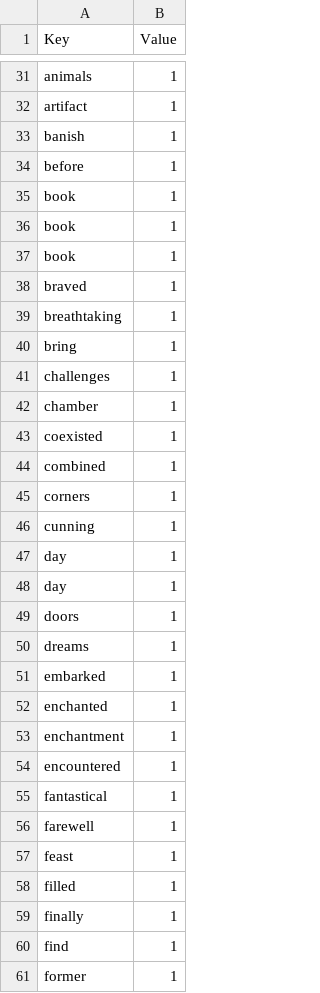
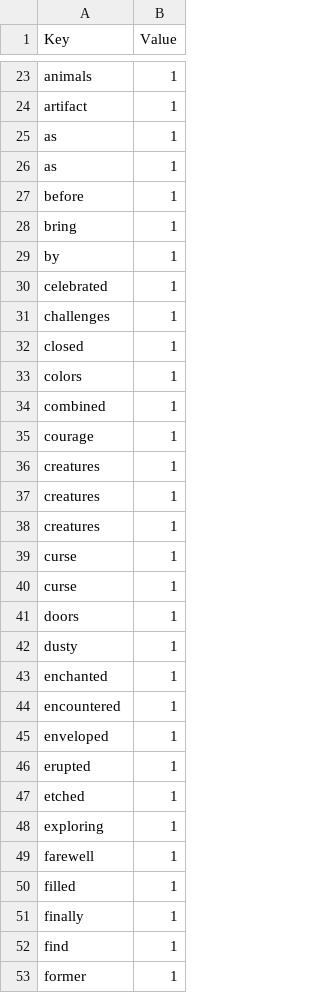
Before and after one commit to beiduqiu/549_MapReduce, a CSV file: mapped-0-part-1.csv, drawn as a sheet; only a part is shown, gaps mark what is left out; the diff covers the shown part only.

```diff
--- a/mapped-0-part-1.csv
+++ b/mapped-0-part-1.csv
@@ -32,27 +24,27 @@ animals,1
 artifact,1
-banish,1
+as,1
+as,1
 before,1
-book,1
-book,1
-book,1
-braved,1
-breathtaking,1
 bring,1
+by,1
+celebrated,1
 challenges,1
-chamber,1
-coexisted,1
+closed,1
+colors,1
 combined,1
-corners,1
-cunning,1
-day,1
-day,1
+courage,1
+creatures,1
+creatures,1
+creatures,1
+curse,1
+curse,1
 doors,1
-dreams,1
-embarked,1
+dusty,1
 enchanted,1
-enchantment,1
 encountered,1
-fantastical,1
+enveloped,1
+erupted,1
+etched,1
+exploring,1
 farewell,1
-feast,1
 filled,1
```
Also changed, not shown: 37 added rows, 23 removed rows and 26 edited cells elsewhere in this file, mapped-0-part-0.csv.
